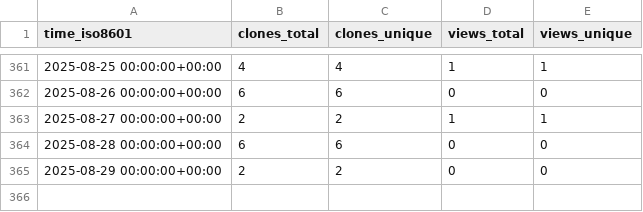
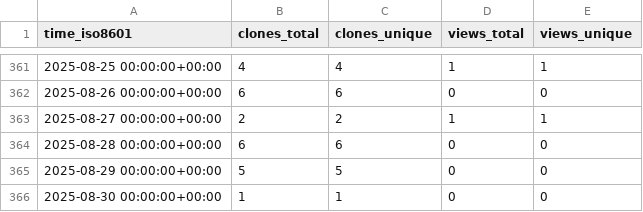
Before and after one commit to grp-bork/samestr_flow, a CSV file: grp-bork/samestr_flow/ghrs-data/views_clones_aggregate.csv, drawn as a sheet; only a part is shown, gaps mark what is left out.

```diff
--- a/grp-bork/samestr_flow/ghrs-data/views_clones_aggregate.csv
+++ b/grp-bork/samestr_flow/ghrs-data/views_clones_aggregate.csv
@@ -364,2 +364,3 @@ time_iso8601,clones_total,clones_unique,views_total,views_unique
 2025-08-28 00:00:00+00:00,6,6,0,0
-2025-08-29 00:00:00+00:00,2,2,0,0
+2025-08-29 00:00:00+00:00,5,5,0,0
+2025-08-30 00:00:00+00:00,1,1,0,0
```
Also changed, not shown: 1 other file.
